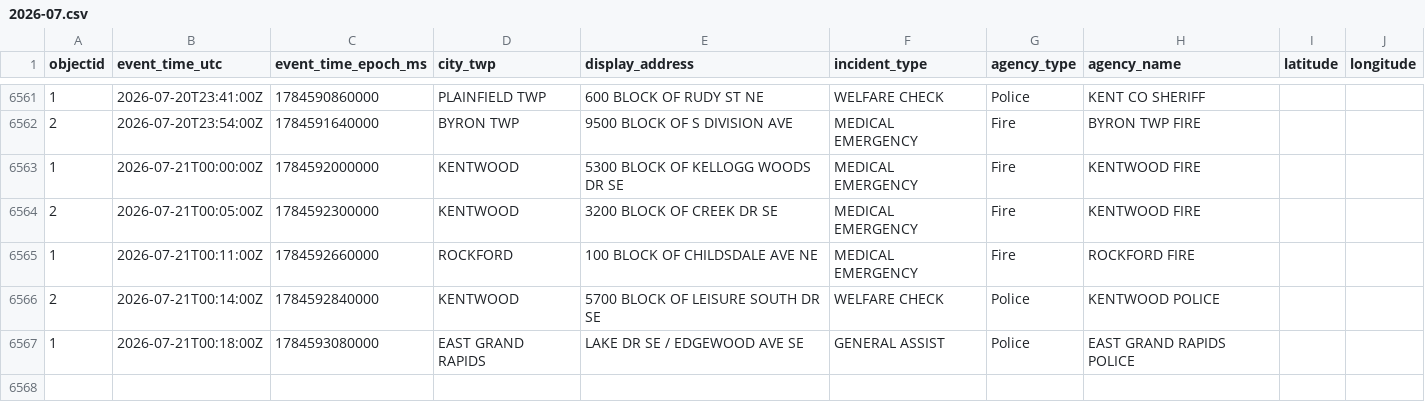
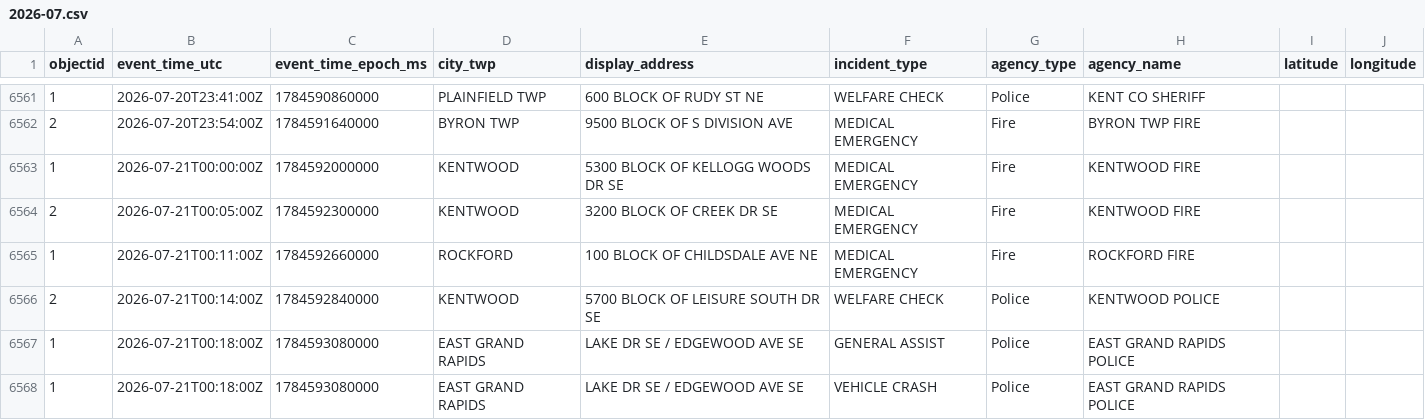
Before and after one commit to Cantica-Systems/west-michigan-dispatch, a CSV file: data/kent/2026-07.csv, drawn as a sheet; only a part is shown, gaps mark what is left out.

```diff
--- a/data/kent/2026-07.csv
+++ b/data/kent/2026-07.csv
@@ -6567 +6567,2 @@ objectid,event_time_utc,event_time_epoch_ms,city_twp,display_address,incident_ty
 1,2026-07-21T00:18:00Z,1784593080000,EAST GRAND RAPIDS,LAKE DR SE / EDGEWOOD AVE SE,GENERAL ASSIST,Police,EAST GRAND RAPIDS POLICE,,
+1,2026-07-21T00:18:00Z,1784593080000,EAST GRAND RAPIDS,LAKE DR SE / EDGEWOOD AVE SE,VEHICLE CRASH,Police,EAST GRAND RAPIDS POLICE,,
```
Also changed, not shown: data/grcity/2026-07.csv, 3 other files.
